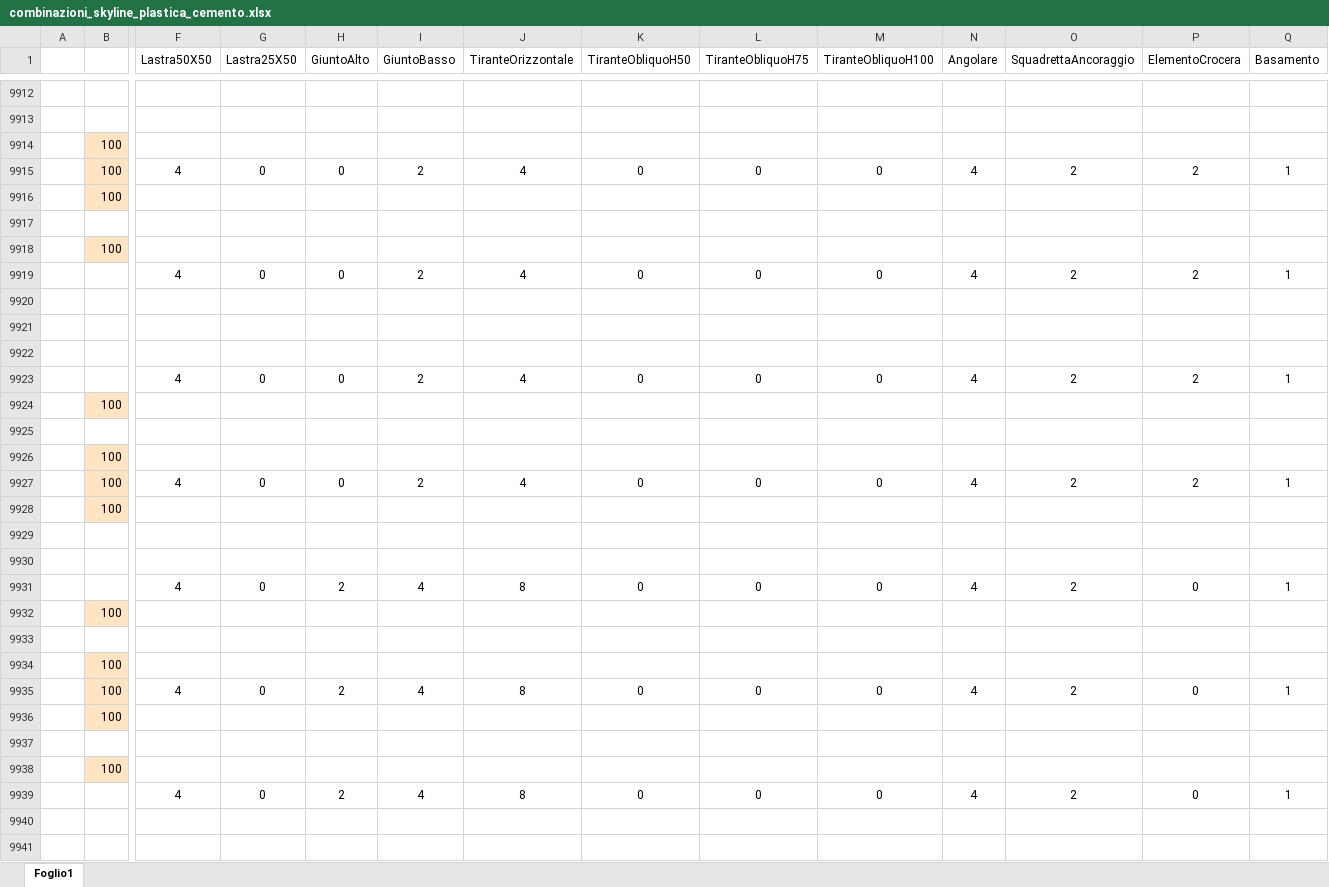
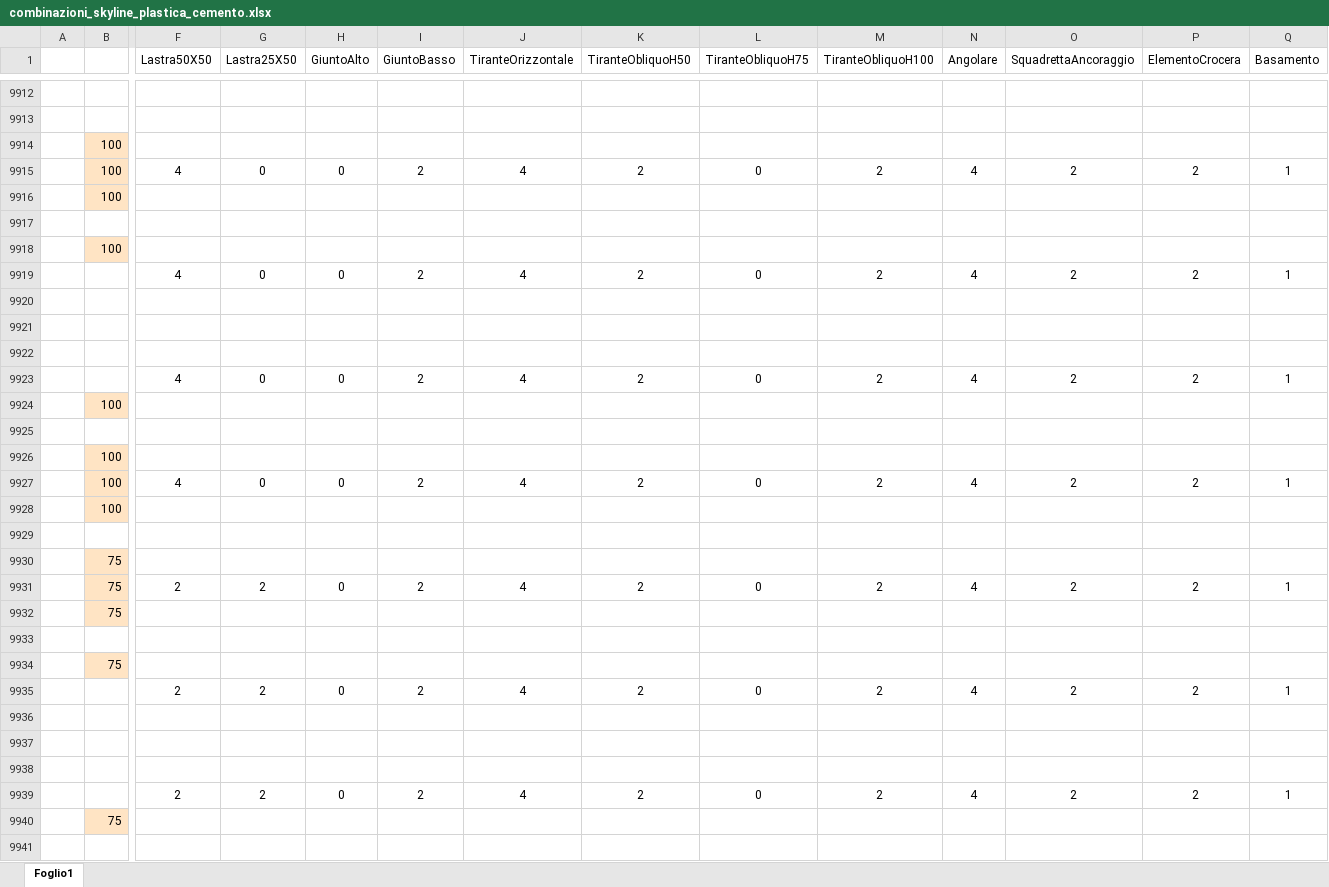
Before and after one commit to paltasoft/rcl, an Excel workbook: combinazioni_skyline_plastica_cemento.xlsx, sheet Foglio1, drawn as a sheet; only a part is shown, gaps mark what is left out; the shorter side is filled out with more unchanged rows; values as stored, in another font and other column widths than the file's, no borders; rows hold the shown columns only; the diff covers the shown part only; the diff names each change by its address in the sheet, - before the commit and + after, or states it on an @@ line.

Commit message:
combinazioni update

```diff
--- a/combinazioni_skyline_plastica_cemento.xlsx (sheet Foglio1)
+++ b/combinazioni_skyline_plastica_cemento.xlsx (sheet Foglio1)
-K9915 (TiranteObliquoH50): 0
+K9915 (TiranteObliquoH50): 2
-M9915 (TiranteObliquoH100): 0
+M9915 (TiranteObliquoH100): 2
-K9919 (TiranteObliquoH50): 0
+K9919 (TiranteObliquoH50): 2
-M9919 (TiranteObliquoH100): 0
+M9919 (TiranteObliquoH100): 2
-K9923 (TiranteObliquoH50): 0
+K9923 (TiranteObliquoH50): 2
-M9923 (TiranteObliquoH100): 0
+M9923 (TiranteObliquoH100): 2
-K9927 (TiranteObliquoH50): 0
+K9927 (TiranteObliquoH50): 2
-M9927 (TiranteObliquoH100): 0
+M9927 (TiranteObliquoH100): 2
+row 9929: (empty)
+row 9930:  | 75
+row 9931:  | 75 | 2 | 2 | 0 | 2 | 4 | 2 | 0 | 2 | 4 | 2 | 2 | 1
+row 9932:  | 75
+row 9933: (empty)
+row 9934:  | 75
+row 9935:  |  | 2 | 2 | 0 | 2 | 4 | 2 | 0 | 2 | 4 | 2 | 2 | 1
+row 9936: (empty)
+row 9937: (empty)
+row 9938: (empty)
+row 9939:  |  | 2 | 2 | 0 | 2 | 4 | 2 | 0 | 2 | 4 | 2 | 2 | 1
+row 9940:  | 75
+row 9941: (empty)
```
Also changed, not shown: 35 added rows elsewhere in this sheet.
